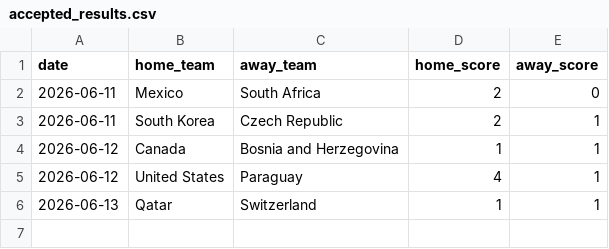
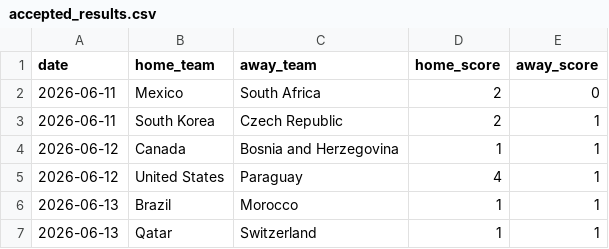
Before and after one commit to JustusVermaakSkystrm/ig-trading-bot, a CSV file: worldcup/data/accepted_results.csv, drawn as a sheet; the diff names each change by its address in the sheet, - before the commit and + after, or states it on an @@ line.

```diff
--- a/worldcup/data/accepted_results.csv
+++ b/worldcup/data/accepted_results.csv
+row 6: 2026-06-13 | Brazil | Morocco | 1 | 1
```
Also changed, not shown: worldcup/data/official_results.csv, worldcup/outputs/match_probabilities.csv, 10 other files.
